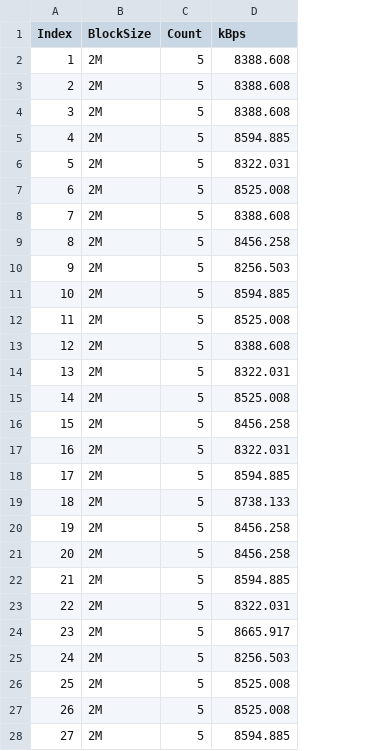
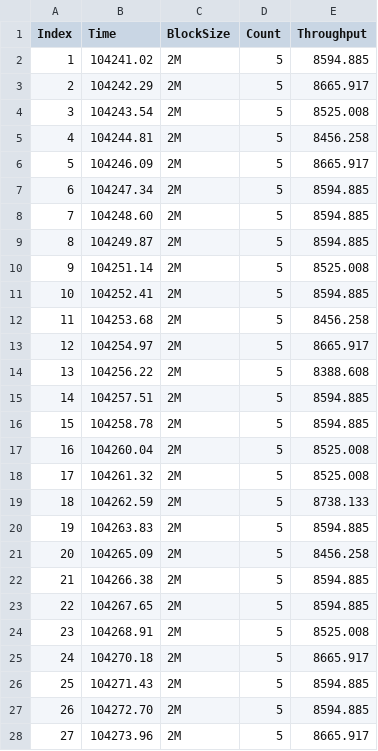
Before and after one commit to woowu/edge-connect-tools, a CSV file: data/2Mx5-default.csv, drawn as a sheet; only a part is shown; addresses are those after the commit; the diff covers the shown part only; the diff names each change by its address in the sheet, - before the commit and + after, or states it on an @@ line.

```diff
--- a/data/2Mx5-default.csv
+++ b/data/2Mx5-default.csv
+column B (Time), rows 2-28: 104241.02 | 104242.29 | 104243.54 | 104244.81 | 104246.09 | 104247.34 | 104248.60 | 104249.87 | 104251.14 | 104252.41 | 104253.68 | 104254.97 | 104256.22 | 104257.51 | 104258.78 | 104260.04 | 104261.32 | 104262.59 | 104263.83 | 104265.09 | 104266.38 | 104267.65 | 104268.91 | 104270.18 | 104271.43 | 104272.70 | 104273.96
-E1: kBps
+E1: Throughput
-E2 (Throughput): 8388.608
+E2 (Throughput): 8594.885
-E3 (Throughput): 8388.608
+E3 (Throughput): 8665.917
-E4 (Throughput): 8388.608
+E4 (Throughput): 8525.008
-E5 (Throughput): 8594.885
+E5 (Throughput): 8456.258
-E6 (Throughput): 8322.031
+E6 (Throughput): 8665.917
-E7 (Throughput): 8525.008
+E7 (Throughput): 8594.885
-E8 (Throughput): 8388.608
+E8 (Throughput): 8594.885
-E9 (Throughput): 8456.258
+E9 (Throughput): 8594.885
-E10 (Throughput): 8256.503
+E10 (Throughput): 8525.008
-E12 (Throughput): 8525.008
+E12 (Throughput): 8456.258
-E13 (Throughput): 8388.608
+E13 (Throughput): 8665.917
-E14 (Throughput): 8322.031
+E14 (Throughput): 8388.608
-E15 (Throughput): 8525.008
+E15 (Throughput): 8594.885
-E16 (Throughput): 8456.258
+E16 (Throughput): 8594.885
-E17 (Throughput): 8322.031
+E17 (Throughput): 8525.008
-E18 (Throughput): 8594.885
+E18 (Throughput): 8525.008
-E20 (Throughput): 8456.258
+E20 (Throughput): 8594.885
-E23 (Throughput): 8322.031
+E23 (Throughput): 8594.885
-E24 (Throughput): 8665.917
+E24 (Throughput): 8525.008
-E25 (Throughput): 8256.503
+E25 (Throughput): 8665.917
-E26:E27 (Throughput): 8525.008
+E26:E27 (Throughput): 8594.885
-E28 (Throughput): 8594.885
+E28 (Throughput): 8665.917
```
Also changed, not shown: 63 edited cells elsewhere in this file, 6 other files.
